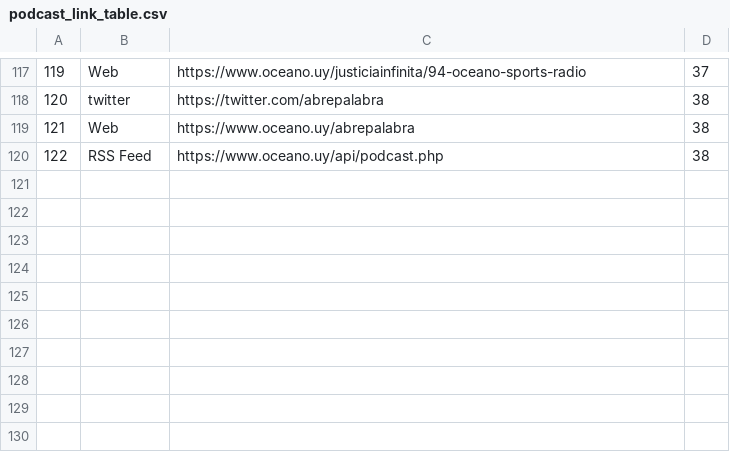
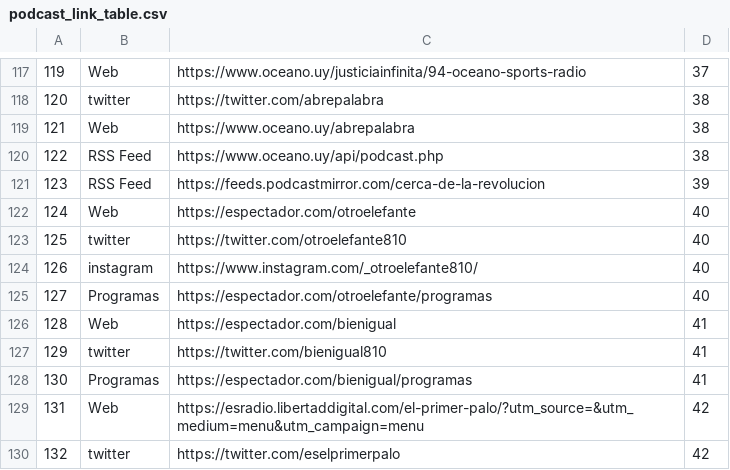
Before and after one commit to Rodolfo-Rodriguez/radio-v2, a CSV file: database/csv_data/podcast_link_table.csv, drawn as a sheet; only a part is shown, gaps mark what is left out; the diff names each change by its address in the sheet, - before the commit and + after, or states it on an @@ line.

```diff
--- a/database/csv_data/podcast_link_table.csv
+++ b/database/csv_data/podcast_link_table.csv
+row 121: 123 | RSS Feed | https://feeds.podcastmirror.com/cerca-de-la-revolucion | 39
+row 122: 124 | Web | https://espectador.com/otroelefante | 40
+row 123: 125 | twitter | https://twitter.com/otroelefante810 | 40
+row 124: 126 | instagram | https://www.instagram.com/_otroelefante810/ | 40
+row 125: 127 | Programas | https://espectador.com/otroelefante/programas | 40
+row 126: 128 | Web | https://espectador.com/bienigual | 41
+row 127: 129 | twitter | https://twitter.com/bienigual810 | 41
+row 128: 130 | Programas | https://espectador.com/bienigual/programas | 41
+row 129: 131 | Web | https://esradio.libertaddigital.com/el-primer-palo/?utm_source=&utm_medium=menu&utm_campaign=menu | 42
+row 130: 132 | twitter | https://twitter.com/eselprimerpalo | 42
```
Also changed, not shown: database/csv_data/artist_link_table.csv, database/csv_data/podcast_table.csv, 48 other files.
